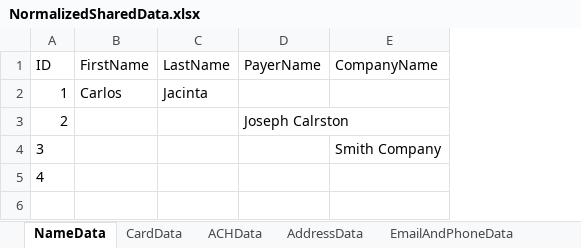
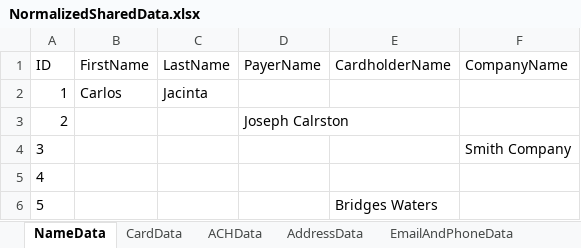
Before and after one commit to dcusend/VPS-Katalon, an Excel workbook: KatalonData/IWPBootstrapData/NormalizedSharedData.xlsx, sheet NameData, drawn as a sheet; values as stored, in another font and other column widths than the file's, no borders; the diff names each change by its address in the sheet, - before the commit and + after, or states it on an @@ line.

Commit message:
Added reuseable library ccPaymentEntryBootstrapPage

```diff
--- a/KatalonData/IWPBootstrapData/NormalizedSharedData.xlsx (sheet NameData)
+++ b/KatalonData/IWPBootstrapData/NormalizedSharedData.xlsx (sheet NameData)
+column E (CardholderName), empty
+row 6: 5 |  |  |  | Bridges Waters
```
Also changed, not shown: KatalonData/IWPBootstrapData/VRelayPaymentsCC.xlsx, 2 other files.
